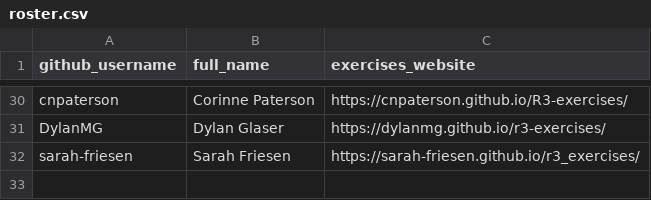
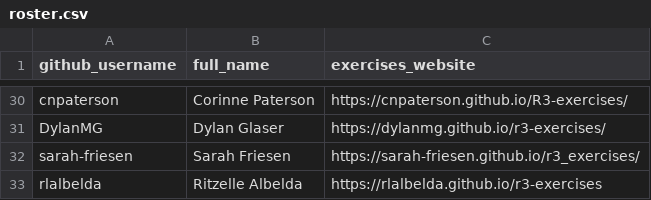
Before and after one commit to noaa-iea/r3-train, a CSV file: data/roster.csv, drawn as a sheet; only a part is shown, gaps mark what is left out; the diff names each change by its address in the sheet, - before the commit and + after, or states it on an @@ line.

Commit message:
+ rlalbelda

```diff
--- a/data/roster.csv
+++ b/data/roster.csv
+row 33: rlalbelda | Ritzelle Albelda | https://rlalbelda.github.io/r3-exercises
```
